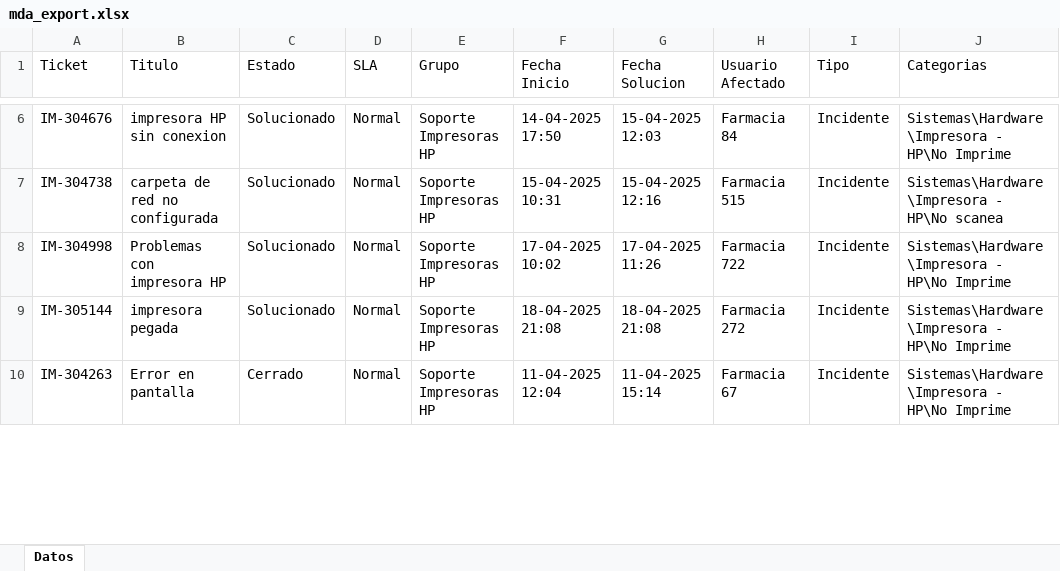
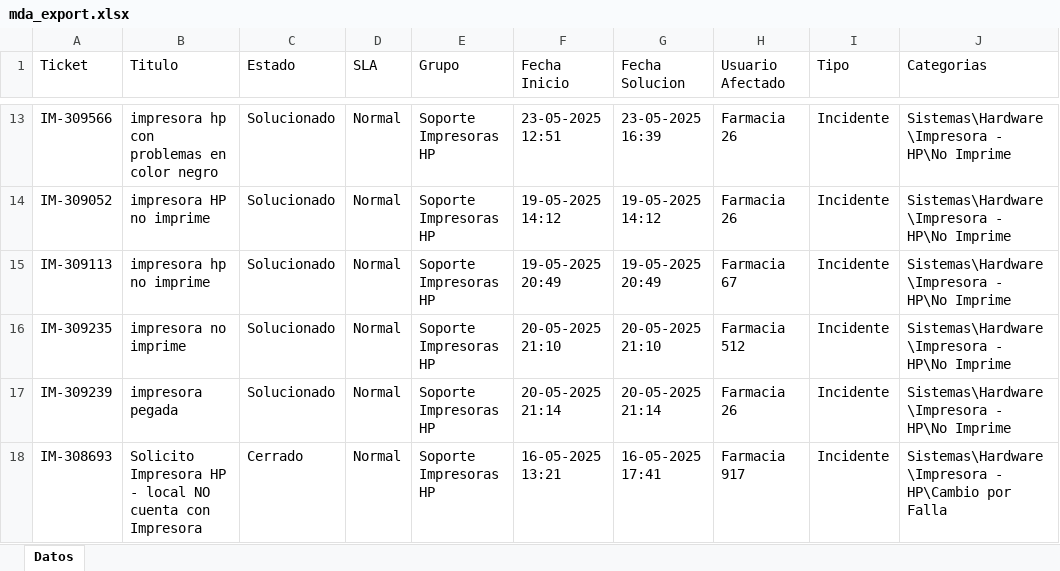
Before and after one commit to QuixoticAlter/Reportify, an Excel workbook: FASA/files/mda_export.xlsx, sheet Datos, drawn as a sheet; only a part is shown, gaps mark what is left out; values as stored, in another font and other column widths than the file's, no borders; addresses are those after the commit; the diff covers the shown part only; the diff names each change by its address in the sheet, - before the commit and + after, or states it on an @@ line.

```diff
--- a/FASA/files/mda_export.xlsx (sheet Datos)
+++ b/FASA/files/mda_export.xlsx (sheet Datos)
-A13 (Ticket): IM-304676
+A13 (Ticket): IM-309566
-B13 (Titulo): impresora HP sin conexion
+B13 (Titulo): impresora hp con problemas en color negro
-F13 (Fecha Inicio): 14-04-2025 17:50
+F13 (Fecha Inicio): 23-05-2025 12:51
-G13 (Fecha Solucion): 15-04-2025 12:03
+G13 (Fecha Solucion): 23-05-2025 16:39
-H13 (Usuario Afectado): Farmacia 84
+H13 (Usuario Afectado): Farmacia 26
-A14 (Ticket): IM-304738
+A14 (Ticket): IM-309052
-B14 (Titulo): carpeta de red no configurada
+B14 (Titulo): impresora HP no imprime
-F14 (Fecha Inicio): 15-04-2025 10:31
+F14 (Fecha Inicio): 19-05-2025 14:12
-G14 (Fecha Solucion): 15-04-2025 12:16
+G14 (Fecha Solucion): 19-05-2025 14:12
-H14 (Usuario Afectado): Farmacia 515
+H14 (Usuario Afectado): Farmacia 26
-J14 (Categorias): Sistemas\Hardware\Impresora - HP\No scanea
+J14 (Categorias): Sistemas\Hardware\Impresora - HP\No Imprime
+row 15: IM-309113 | impresora hp no imprime | Solucionado | Normal | Soporte Impresoras HP | 19-05-2025 20:49 | 19-05-2025 20:49 | Farmacia 67 | Incidente | Sistemas\Hardware\Impresora - HP\No Imprime
-A16 (Ticket): IM-304998
+A16 (Ticket): IM-309235
-B16 (Titulo): Problemas con impresora HP
+B16 (Titulo): impresora no imprime
-F16 (Fecha Inicio): 17-04-2025 10:02
+F16 (Fecha Inicio): 20-05-2025 21:10
-G16 (Fecha Solucion): 17-04-2025 11:26
+G16 (Fecha Solucion): 20-05-2025 21:10
-H16 (Usuario Afectado): Farmacia 722
+H16 (Usuario Afectado): Farmacia 512
-A17 (Ticket): IM-305144
+A17 (Ticket): IM-309239
-F17 (Fecha Inicio): 18-04-2025 21:08
+F17 (Fecha Inicio): 20-05-2025 21:14
-G17 (Fecha Solucion): 18-04-2025 21:08
+G17 (Fecha Solucion): 20-05-2025 21:14
-H17 (Usuario Afectado): Farmacia 272
+H17 (Usuario Afectado): Farmacia 26
-A18 (Ticket): IM-304263
+A18 (Ticket): IM-308693
-B18 (Titulo): Error en pantalla
+B18 (Titulo): Solicito Impresora HP - local NO cuenta con Impresora
-F18 (Fecha Inicio): 11-04-2025 12:04
+F18 (Fecha Inicio): 16-05-2025 13:21
-G18 (Fecha Solucion): 11-04-2025 15:14
+G18 (Fecha Solucion): 16-05-2025 17:41
-H18 (Usuario Afectado): Farmacia 67
+H18 (Usuario Afectado): Farmacia 917
-J18 (Categorias): Sistemas\Hardware\Impresora - HP\No Imprime
+J18 (Categorias): Sistemas\Hardware\Impresora - HP\Cambio por Falla
```
Also changed, not shown: 7 added rows, 1 removed row and 47 edited cells elsewhere in this sheet, FASA/files/consumable_levels.xlsx, FASA/files/inventario.xlsx, 20 other files.
